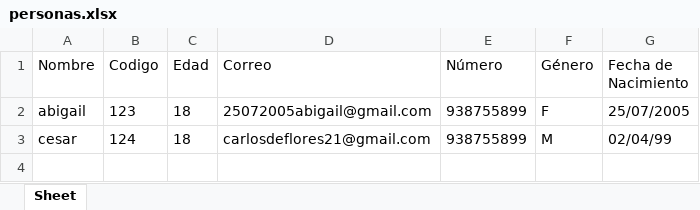
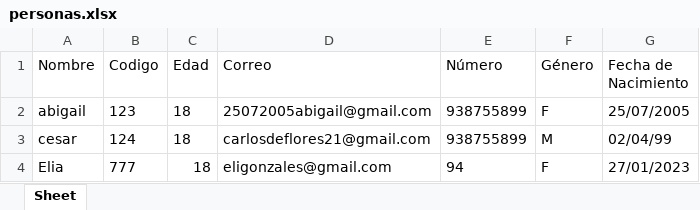
Before and after one commit to artur2281/Proyecto-Datos-y-algoritmo, an Excel workbook: personas.xlsx, sheet Sheet, drawn as a sheet; values as stored, in another font and other column widths than the file's, no borders; the diff names each change by its address in the sheet, - before the commit and + after, or states it on an @@ line.

Commit message:
cambo

```diff
--- a/personas.xlsx (sheet Sheet)
+++ b/personas.xlsx (sheet Sheet)
+row 4: Elia | 777 | 18 | eligonzales@gmail.com | 94 | F | 27/01/2023
```
